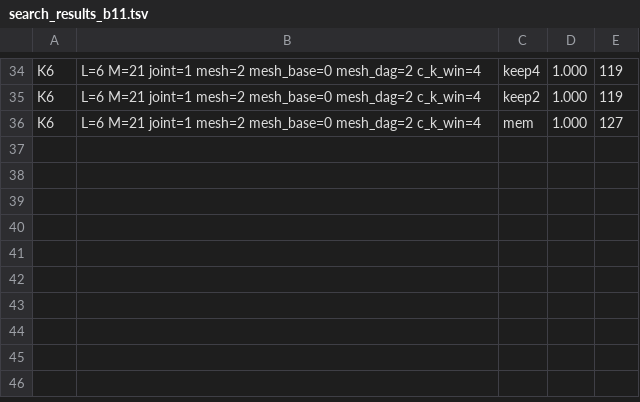
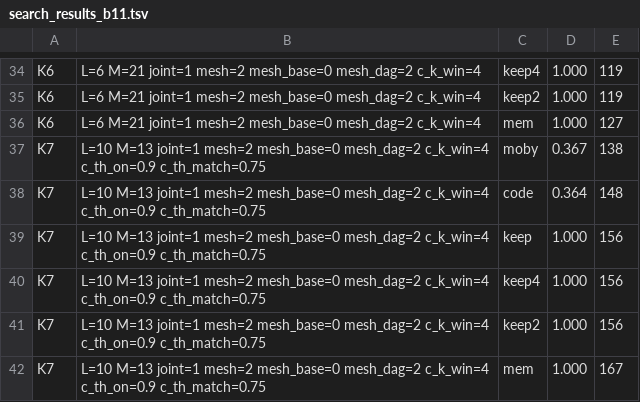
Before and after one commit to ChangweiZhou/digitalbaby, a TSV file: NEWNET/search_results_b11.tsv, drawn as a sheet; only a part is shown, gaps mark what is left out.

```diff
--- a/NEWNET/search_results_b11.tsv
+++ b/NEWNET/search_results_b11.tsv
@@ -36 +36,7 @@ K6	L=6 M=21 joint=1 mesh=2 mesh_base=0 mesh_dag=2 c_k_win=4	keep2	1.000	119
 K6	L=6 M=21 joint=1 mesh=2 mesh_base=0 mesh_dag=2 c_k_win=4	mem	1.000	127
+K7	L=10 M=13 joint=1 mesh=2 mesh_base=0 mesh_dag=2 c_k_win=4 c_th_on=0.9 c_th_match=0.75	moby	0.367	138
+K7	L=10 M=13 joint=1 mesh=2 mesh_base=0 mesh_dag=2 c_k_win=4 c_th_on=0.9 c_th_match=0.75	code	0.364	148
+K7	L=10 M=13 joint=1 mesh=2 mesh_base=0 mesh_dag=2 c_k_win=4 c_th_on=0.9 c_th_match=0.75	keep	1.000	156
+K7	L=10 M=13 joint=1 mesh=2 mesh_base=0 mesh_dag=2 c_k_win=4 c_th_on=0.9 c_th_match=0.75	keep4	1.000	156
+K7	L=10 M=13 joint=1 mesh=2 mesh_base=0 mesh_dag=2 c_k_win=4 c_th_on=0.9 c_th_match=0.75	keep2	1.000	156
+K7	L=10 M=13 joint=1 mesh=2 mesh_base=0 mesh_dag=2 c_k_win=4 c_th_on=0.9 c_th_match=0.75	mem	1.000	167
```
